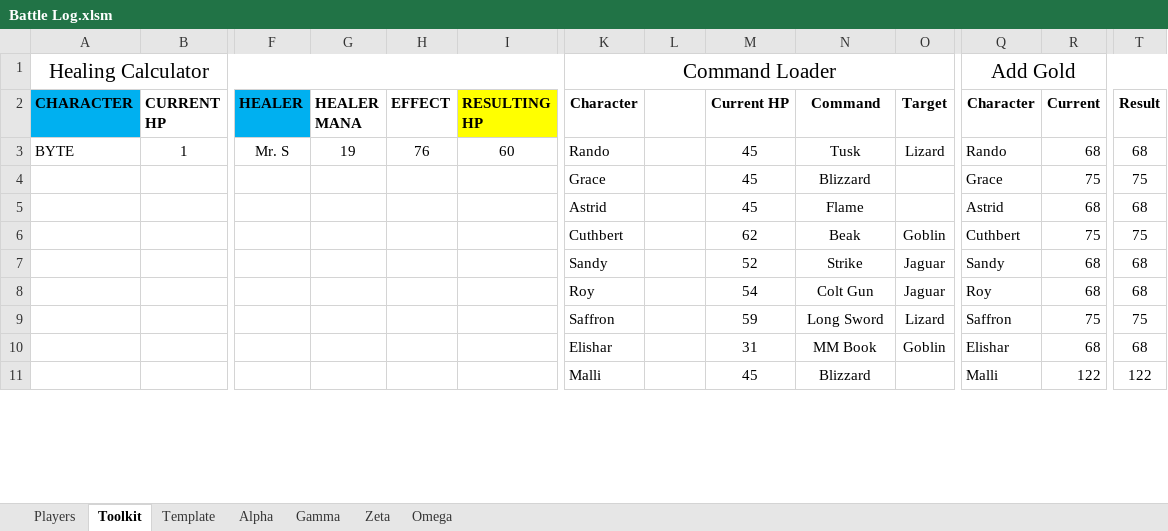
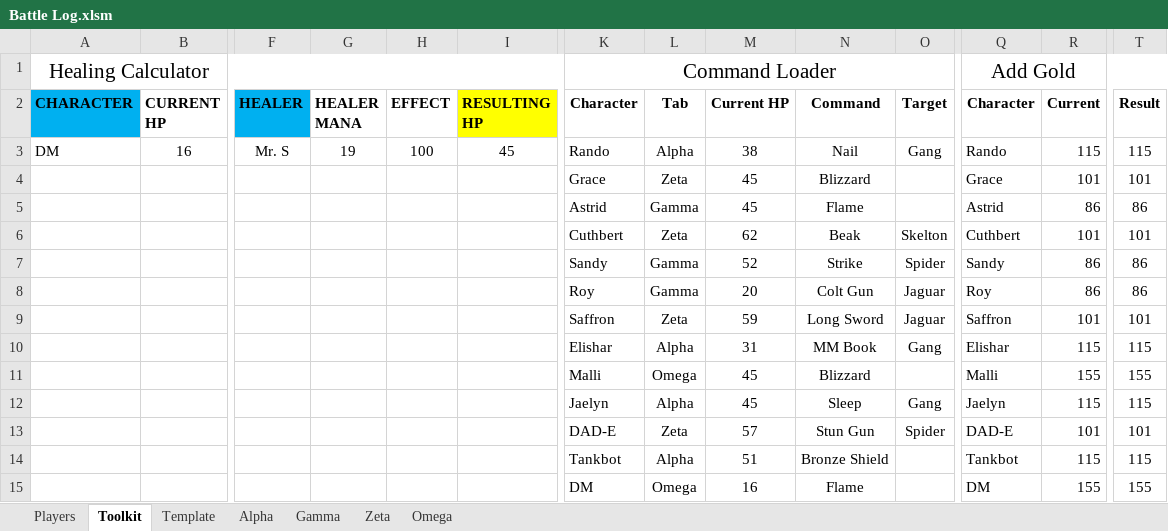
Before and after one commit to ActionIV/pillar, an Excel workbook: Battle Log.xlsm, sheet Toolkit, drawn as a sheet; only a part is shown, gaps mark what is left out; values as stored, in another font and other column widths than the file's, no borders; removed rows and columns are numbered as before the commit, all else as after; rows hold the shown columns only; the diff covers the shown part only; the diff names each change by its address in the sheet, - before the commit and + after, or states it on an @@ line.

```diff
--- a/Battle Log.xlsm (sheet Toolkit)
+++ b/Battle Log.xlsm (sheet Toolkit)
-L2: (empty)
+L2: Tab
-row 3: BYTE | 1 | Mr. S | 19 | 76 | 60 | Rando |  | 45 | Tusk | Lizard | Rando | 68 | 68
+row 3: DM | 16 | Mr. S | 19 | 100 | 45 | Rando | Alpha | 38 | Nail | Gang | Rando | 115 | 115
-L4 (Tab): (empty)
+L4 (Tab): Zeta
-R4 (Current): 75
+R4 (Current): 101
-T4 (Result): 75
+T4 (Result): 101
-L5 (Tab): (empty)
+L5 (Tab): Gamma
-R5 (Current): 68
+R5 (Current): 86
-T5 (Result): 68
+T5 (Result): 86
-L6 (Tab): (empty)
+L6 (Tab): Zeta
-O6 (Target): Goblin
+O6 (Target): Skelton
-R6 (Current): 75
+R6 (Current): 101
-T6 (Result): 75
+T6 (Result): 101
-L7:L8 (Tab): (empty)
+L7:L8 (Tab): Gamma
-O7 (Target): Jaguar
+O7 (Target): Spider
-R7:R8 (Current): 68
+R7:R8 (Current): 86
-T7:T8 (Result): 68
+T7:T8 (Result): 86
-M8 (Current HP): 54
+M8 (Current HP): 20
-L9 (Tab): (empty)
+L9 (Tab): Zeta
-O9 (Target): Lizard
+O9 (Target): Jaguar
-R9 (Current): 75
+R9 (Current): 101
-T9 (Result): 75
+T9 (Result): 101
-L10 (Tab): (empty)
+L10 (Tab): Alpha
-O10 (Target): Goblin
+O10 (Target): Gang
-R10 (Current): 68
+R10 (Current): 115
-T10 (Result): 68
+T10 (Result): 115
-L11 (Tab): (empty)
+L11 (Tab): Omega
-R11 (Current): 122
+R11 (Current): 155
-T11 (Result): 122
+T11 (Result): 155
+row 12:  |  |  |  |  |  | Jaelyn | Alpha | 45 | Sleep | Gang | Jaelyn | 115 | 115
+row 13:  |  |  |  |  |  | DAD-E | Zeta | 57 | Stun Gun | Spider | DAD-E | 101 | 101
+row 14:  |  |  |  |  |  | Tankbot | Alpha | 51 | Bronze Shield |  | Tankbot | 115 | 115
+row 15:  |  |  |  |  |  | DM | Omega | 16 | Flame |  | DM | 155 | 155
```
Also changed, not shown: 12 added rows and 39 edited cells elsewhere in this sheet, sheet Players, sheet Omega, sheet Alpha, sheet Zeta, sheet Gamma, formulas that keep their value, 1 other file.
